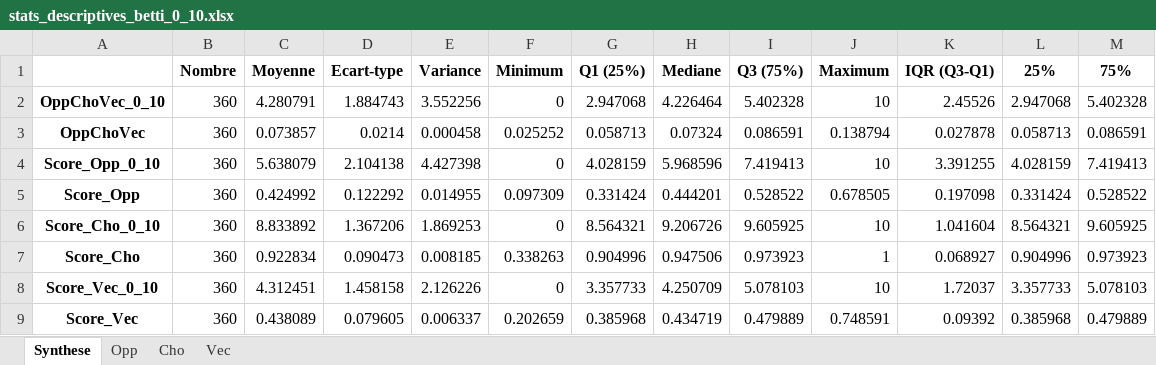
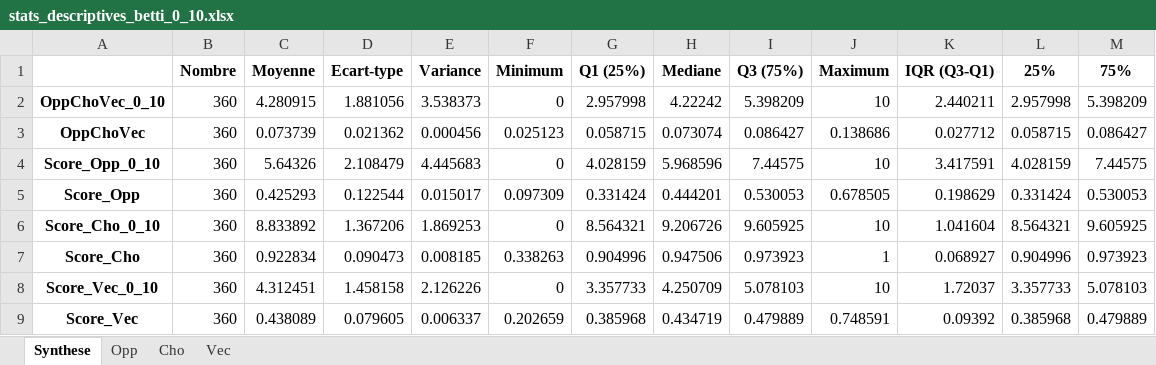
Before and after one commit to Ghinc/oppchovec_visu, an Excel workbook: downloads/stats_descriptives_betti_0_10.xlsx, sheet Synthese, drawn as a sheet; values as stored, in another font and other column widths than the file's, no borders; the diff names each change by its address in the sheet, - before the commit and + after, or states it on an @@ line.

```diff
--- a/downloads/stats_descriptives_betti_0_10.xlsx (sheet Synthese)
+++ b/downloads/stats_descriptives_betti_0_10.xlsx (sheet Synthese)
-C2 (Moyenne): 4.280791
+C2 (Moyenne): 4.280915
-D2 (Ecart-type): 1.884743
+D2 (Ecart-type): 1.881056
-E2 (Variance): 3.552256
+E2 (Variance): 3.538373
-G2 (Q1 (25%)): 2.947068
+G2 (Q1 (25%)): 2.957998
-H2 (Mediane): 4.226464
+H2 (Mediane): 4.22242
-I2 (Q3 (75%)): 5.402328
+I2 (Q3 (75%)): 5.398209
-K2 (IQR (Q3-Q1)): 2.45526
+K2 (IQR (Q3-Q1)): 2.440211
-L2 (25%): 2.947068
+L2 (25%): 2.957998
-M2 (75%): 5.402328
+M2 (75%): 5.398209
-C3 (Moyenne): 0.073857
+C3 (Moyenne): 0.073739
-D3 (Ecart-type): 0.0214
+D3 (Ecart-type): 0.021362
-E3 (Variance): 0.000458
+E3 (Variance): 0.000456
-F3 (Minimum): 0.025252
+F3 (Minimum): 0.025123
-G3 (Q1 (25%)): 0.058713
+G3 (Q1 (25%)): 0.058715
-H3 (Mediane): 0.07324
+H3 (Mediane): 0.073074
-I3 (Q3 (75%)): 0.086591
+I3 (Q3 (75%)): 0.086427
-J3 (Maximum): 0.138794
+J3 (Maximum): 0.138686
-K3 (IQR (Q3-Q1)): 0.027878
+K3 (IQR (Q3-Q1)): 0.027712
-L3 (25%): 0.058713
+L3 (25%): 0.058715
-M3 (75%): 0.086591
+M3 (75%): 0.086427
-C4 (Moyenne): 5.638079
+C4 (Moyenne): 5.64326
-D4 (Ecart-type): 2.104138
+D4 (Ecart-type): 2.108479
-E4 (Variance): 4.427398
+E4 (Variance): 4.445683
-I4 (Q3 (75%)): 7.419413
+I4 (Q3 (75%)): 7.44575
-K4 (IQR (Q3-Q1)): 3.391255
+K4 (IQR (Q3-Q1)): 3.417591
-M4 (75%): 7.419413
+M4 (75%): 7.44575
-C5 (Moyenne): 0.424992
+C5 (Moyenne): 0.425293
-D5 (Ecart-type): 0.122292
+D5 (Ecart-type): 0.122544
-E5 (Variance): 0.014955
+E5 (Variance): 0.015017
-I5 (Q3 (75%)): 0.528522
+I5 (Q3 (75%)): 0.530053
-K5 (IQR (Q3-Q1)): 0.197098
+K5 (IQR (Q3-Q1)): 0.198629
-M5 (75%): 0.528522
+M5 (75%): 0.530053
```
Also changed, not shown: sheet Opp, downloads/oppchovec_betti_0_10_trie.xlsx, 20 other files.
